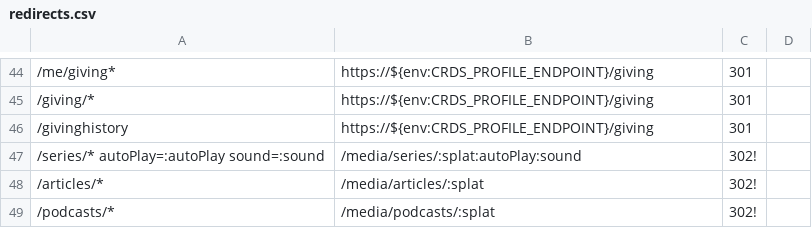
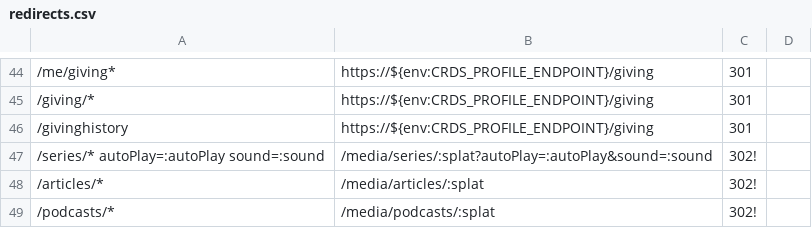
Before and after one commit to crdschurch/crds-net, a CSV file: redirects.csv, drawn as a sheet; only a part is shown, gaps mark what is left out; the diff names each change by its address in the sheet, - before the commit and + after, or states it on an @@ line.

Commit message:
♬ one more time ♬

```diff
--- a/redirects.csv
+++ b/redirects.csv
-B47: /media/series/:splat:autoPlay:sound
+B47: /media/series/:splat?autoPlay=:autoPlay&sound=:sound
```
